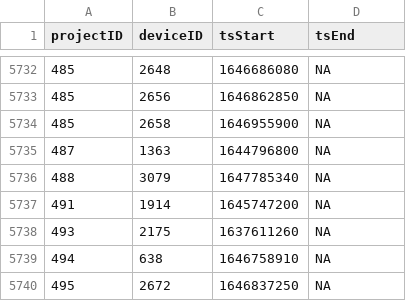
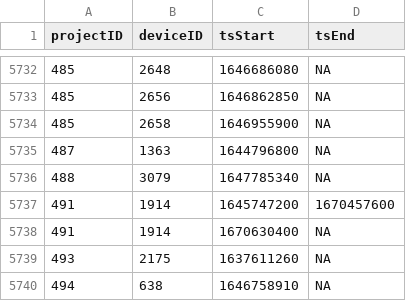
Before and after one commit to MotusWTS/motus-metadata-history, a CSV file: receiver_deployments.csv, drawn as a sheet; only a part is shown, gaps mark what is left out; the shorter side is filled out with more unchanged rows.

```diff
--- a/receiver_deployments.csv
+++ b/receiver_deployments.csv
@@ -5736,3 +5736,4 @@
 488,3079,1647785340,NA
-491,1914,1645747200,NA
+491,1914,1645747200,1670457600
+491,1914,1670630400,NA
 493,2175,1637611260,NA
```
Also changed, not shown: 1 other file.
